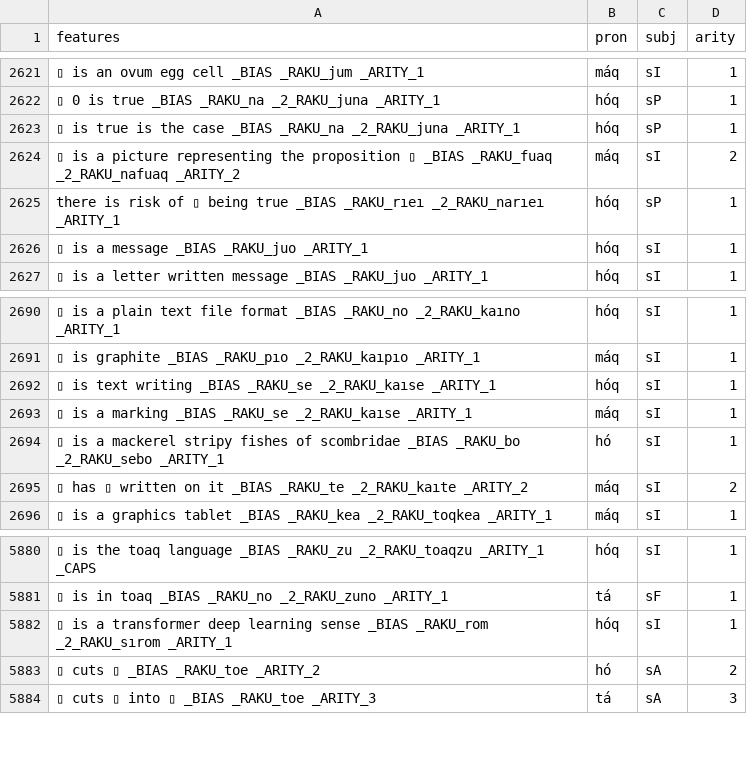
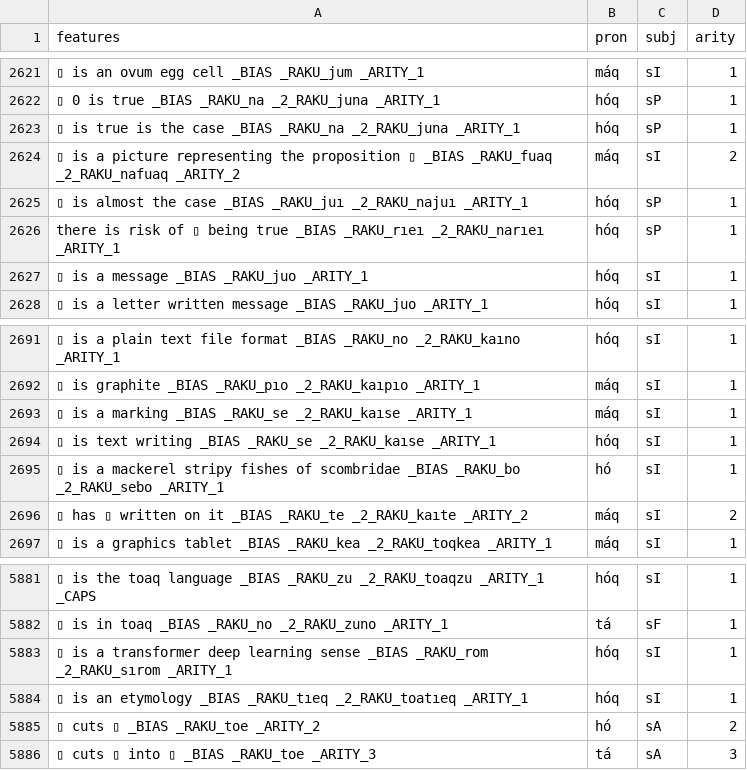
Before and after one commit to mi2ebi/soakue, a TSV file: data/nb_export.tsv, drawn as a sheet; only a part is shown, gaps mark what is left out; the diff names each change by its address in the sheet, - before the commit and + after, or states it on an @@ line.

```diff
--- a/data/nb_export.tsv
+++ b/data/nb_export.tsv
+row 2625: ▯ is almost the case _BIAS _RAKU_juı _2_RAKU_najuı _ARITY_1 | hóq | sP | 1
@@ row 2692 moved to row 2694: ▯ is text writing _BIAS _RAKU_se _2_RAKU… @@
+row 5884: ▯ is an etymology _BIAS _RAKU_tıeq _2_RAKU_toatıeq _ARITY_1 | hóq | sI | 1
```
Also changed, not shown: 4 other files.
